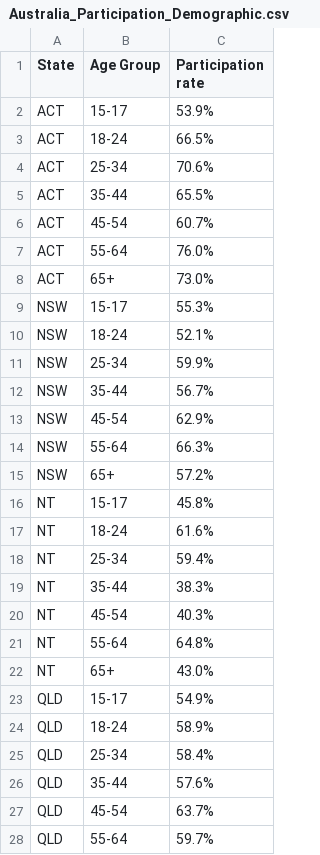
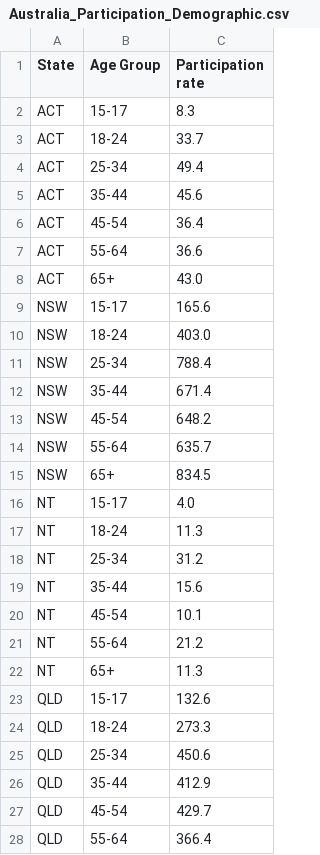
Before and after one commit to hmat0015/FIT3179_DataVis2, a CSV file: Australia_Participation_Demographic.csv, drawn as a sheet; only a part is shown; the diff covers the shown part only.

Commit message:
Changed the data in the file

```diff
--- a/Australia_Participation_Demographic.csv
+++ b/Australia_Participation_Demographic.csv
@@ -1,28 +1,28 @@
 State,Age Group,Participation rate
-ACT,15-17,53.9%
-ACT,18-24,66.5%
-ACT,25-34,70.6%
-ACT,35-44,65.5%
-ACT,45-54,60.7%
-ACT,55-64,76.0%
-ACT,65+,73.0%
-NSW,15-17,55.3%
-NSW,18-24,52.1%
-NSW,25-34,59.9%
-NSW,35-44,56.7%
-NSW,45-54,62.9%
-NSW,55-64,66.3%
-NSW,65+,57.2%
-NT,15-17,45.8%
-NT,18-24,61.6%
-NT,25-34,59.4%
-NT,35-44,38.3%
-NT,45-54,40.3%
-NT,55-64,64.8%
-NT,65+,43.0%
-QLD,15-17,54.9%
-QLD,18-24,58.9%
-QLD,25-34,58.4%
-QLD,35-44,57.6%
-QLD,45-54,63.7%
-QLD,55-64,59.7%
+ACT,15-17,8.3
+ACT,18-24,33.7
+ACT,25-34,49.4
+ACT,35-44,45.6
+ACT,45-54,36.4
+ACT,55-64,36.6
+ACT,65+,43.0
+NSW,15-17,165.6
+NSW,18-24,403.0
+NSW,25-34,788.4
+NSW,35-44,671.4
+NSW,45-54,648.2
+NSW,55-64,635.7
+NSW,65+,834.5
+NT,15-17,4.0
+NT,18-24,11.3
+NT,25-34,31.2
+NT,35-44,15.6
+NT,45-54,10.1
+NT,55-64,21.2
+NT,65+,11.3
+QLD,15-17,132.6
+QLD,18-24,273.3
+QLD,25-34,450.6
+QLD,35-44,412.9
+QLD,45-54,429.7
+QLD,55-64,366.4
```
Also changed, not shown: 29 edited cells elsewhere in this file.
